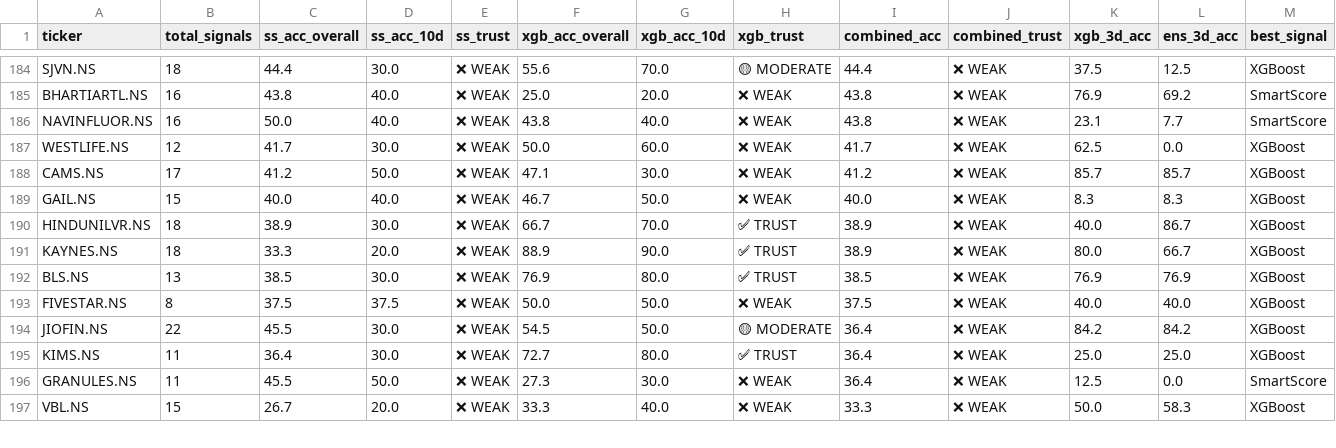
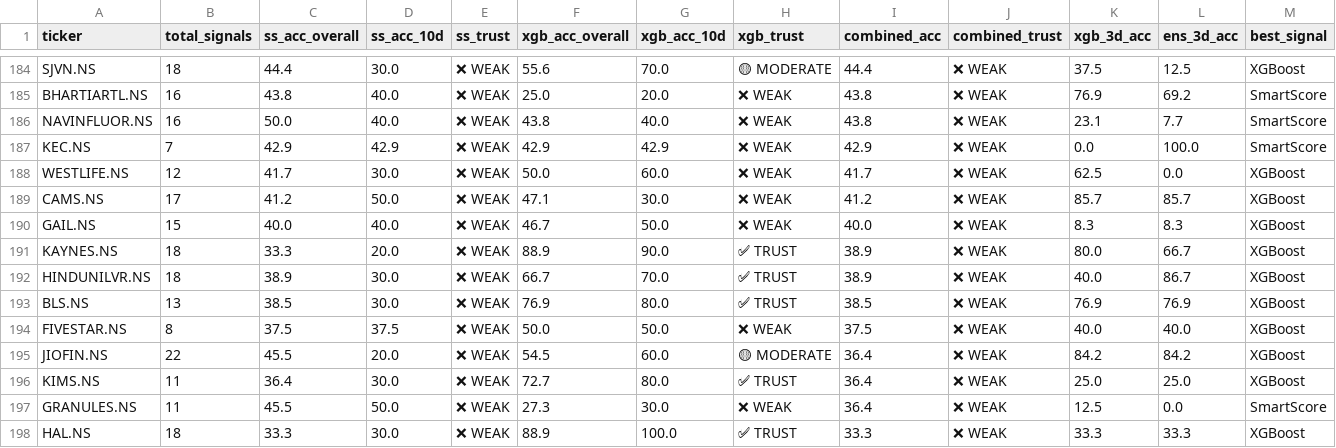
Before and after one commit to NGowthamKumar/Stock_Sentiment, a CSV file: data/stock_accuracy.csv, drawn as a sheet; only a part is shown, gaps mark what is left out; the shorter side is filled out with more unchanged rows; the diff covers the shown part only.

```diff
--- a/data/stock_accuracy.csv
+++ b/data/stock_accuracy.csv
@@ -186,2 +186,3 @@ BHARTIARTL.NS,16,43.8,40.0,❌ WEAK,25.0,20.0,❌ WEAK,43.8,❌ WEAK,76.9,69.2,S
 NAVINFLUOR.NS,16,50.0,40.0,❌ WEAK,43.8,40.0,❌ WEAK,43.8,❌ WEAK,23.1,7.7,SmartScore
+KEC.NS,7,42.9,42.9,❌ WEAK,42.9,42.9,❌ WEAK,42.9,❌ WEAK,0.0,100.0,SmartScore
 WESTLIFE.NS,12,41.7,30.0,❌ WEAK,50.0,60.0,❌ WEAK,41.7,❌ WEAK,62.5,0.0,XGBoost
@@ -189,8 +190,9 @@ CAMS.NS,17,41.2,50.0,❌ WEAK,47.1,30.0,❌ WEAK,41.2,❌ WEAK,85.7,85.7,XGBoost
 GAIL.NS,15,40.0,40.0,❌ WEAK,46.7,50.0,❌ WEAK,40.0,❌ WEAK,8.3,8.3,XGBoost
+KAYNES.NS,18,33.3,20.0,❌ WEAK,88.9,90.0,✅ TRUST,38.9,❌ WEAK,80.0,66.7,XGBoost
 HINDUNILVR.NS,18,38.9,30.0,❌ WEAK,66.7,70.0,✅ TRUST,38.9,❌ WEAK,40.0,86.7,XGBoost
-KAYNES.NS,18,33.3,20.0,❌ WEAK,88.9,90.0,✅ TRUST,38.9,❌ WEAK,80.0,66.7,XGBoost
 BLS.NS,13,38.5,30.0,❌ WEAK,76.9,80.0,✅ TRUST,38.5,❌ WEAK,76.9,76.9,XGBoost
 FIVESTAR.NS,8,37.5,37.5,❌ WEAK,50.0,50.0,❌ WEAK,37.5,❌ WEAK,40.0,40.0,XGBoost
-JIOFIN.NS,22,45.5,30.0,❌ WEAK,54.5,50.0,🟡 MODERATE,36.4,❌ WEAK,84.2,84.2,XGBoost
+JIOFIN.NS,22,45.5,20.0,❌ WEAK,54.5,60.0,🟡 MODERATE,36.4,❌ WEAK,84.2,84.2,XGBoost
 KIMS.NS,11,36.4,30.0,❌ WEAK,72.7,80.0,✅ TRUST,36.4,❌ WEAK,25.0,25.0,XGBoost
 GRANULES.NS,11,45.5,50.0,❌ WEAK,27.3,30.0,❌ WEAK,36.4,❌ WEAK,12.5,0.0,SmartScore
+HAL.NS,18,33.3,30.0,❌ WEAK,88.9,100.0,✅ TRUST,33.3,❌ WEAK,33.3,33.3,XGBoost
```
Also changed, not shown: 5 added rows, 6 removed rows, 6 moved rows and 20 edited cells elsewhere in this file, data/predictions_nextday.csv, data/stock_streaks.csv, 6 other files.
